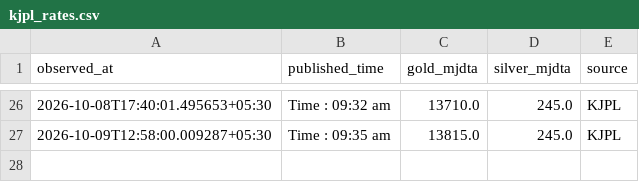
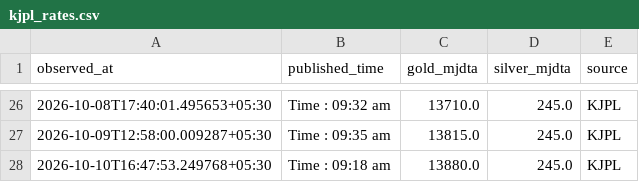
Before and after one commit to Dhruv-vm/GoldSense-AI, a CSV file: data/kjpl/kjpl_rates.csv, drawn as a sheet; only a part is shown, gaps mark what is left out; the diff names each change by its address in the sheet, - before the commit and + after, or states it on an @@ line.

```diff
--- a/data/kjpl/kjpl_rates.csv
+++ b/data/kjpl/kjpl_rates.csv
+row 28: 2026-10-10T16:47:53.249768+05:30 | Time : 09:18 am | 13880.0 | 245.0 | KJPL
```
